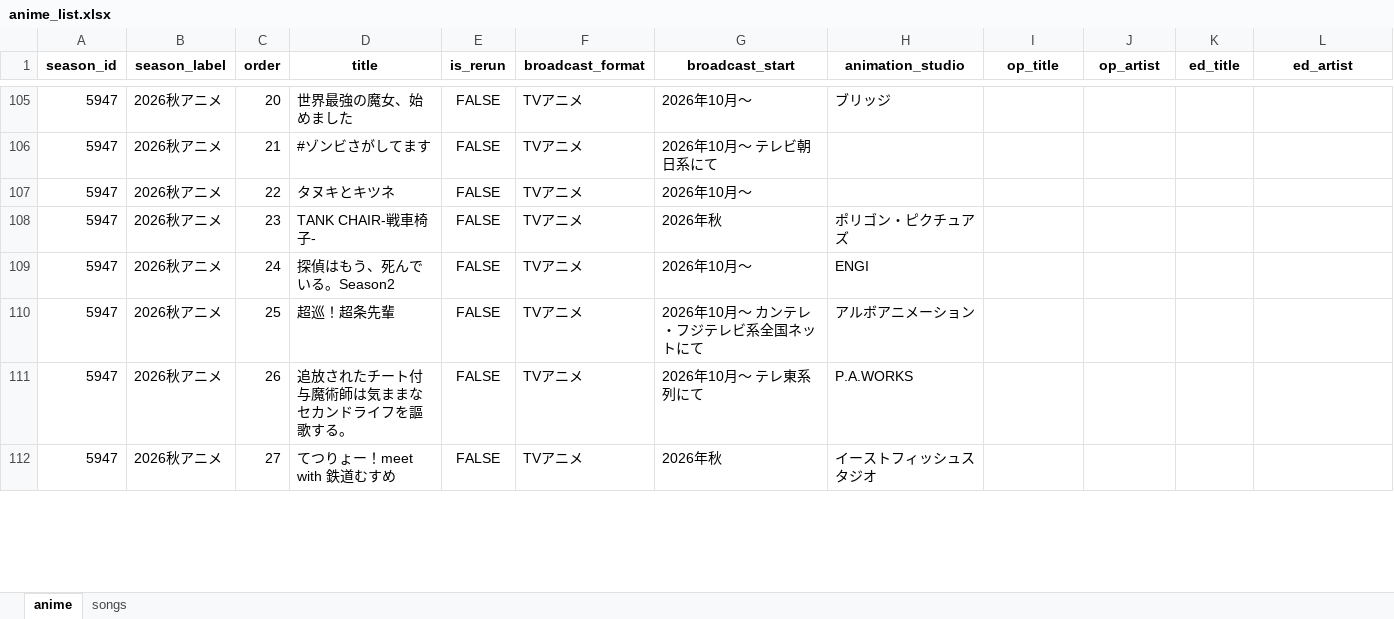
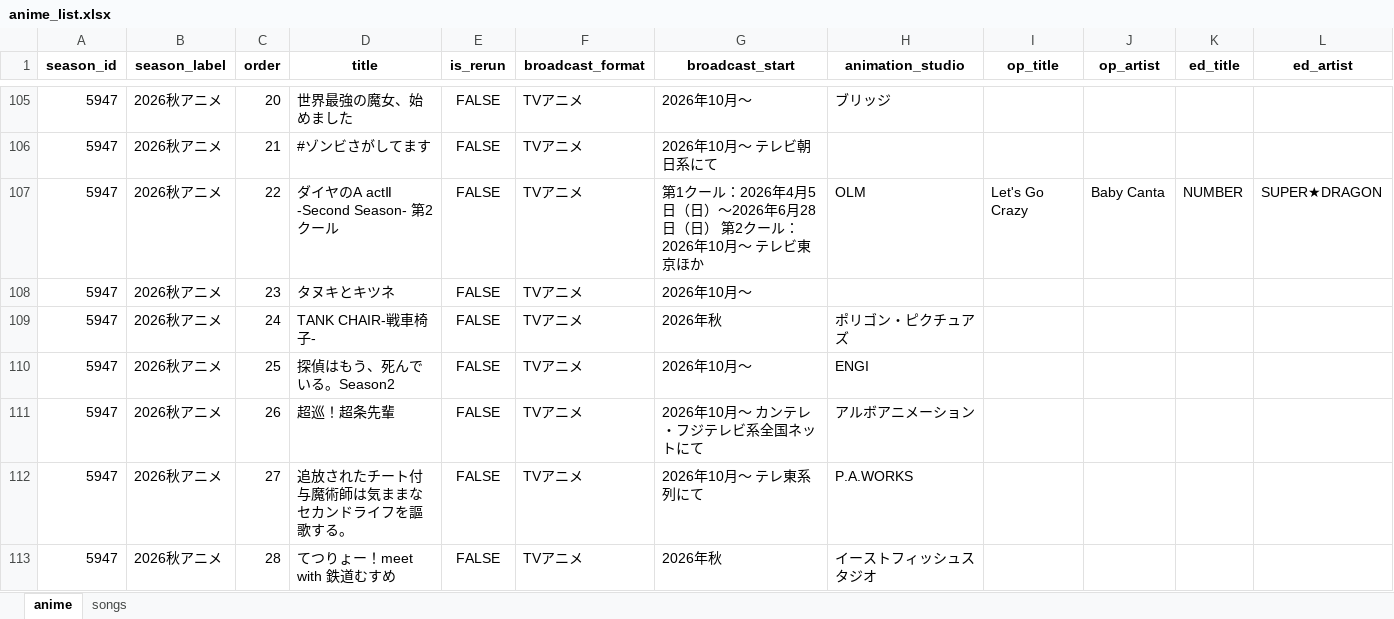
Before and after one commit to kageug/anime-list-updater, an Excel workbook: data/anime_list.xlsx, sheet anime, drawn as a sheet; only a part is shown, gaps mark what is left out; values as stored, in another font and other column widths than the file's, no borders; addresses are those after the commit; rows hold the shown columns only; the diff covers the shown part only; the diff names each change by its address in the sheet, - before the commit and + after, or states it on an @@ line.

Commit message:
auto: anime list update (PC) 2026-06-30

```diff
--- a/data/anime_list.xlsx (sheet anime)
+++ b/data/anime_list.xlsx (sheet anime)
+row 107: 5947 | 2026秋アニメ | 22 | ダイヤのA actⅡ -Second Season- 第2クール | FALSE | TVアニメ | 第1クール：2026年4月5日（日）～2026年6月28日（日） 第2クール：2026年10月～ テレビ東京ほか | OLM | Let's Go Crazy | Baby Canta | NUMBER | SUPER★DRAGON
-C108 (order): 22
+C108 (order): 23
-C109 (order): 23
+C109 (order): 24
-C110 (order): 24
+C110 (order): 25
-C111 (order): 25
+C111 (order): 26
-C112 (order): 26
+C112 (order): 27
-C113 (order): 27
+C113 (order): 28
```
Also changed, not shown: 1 added row and 35 edited cells elsewhere in this sheet, sheet songs, 4 other files.
